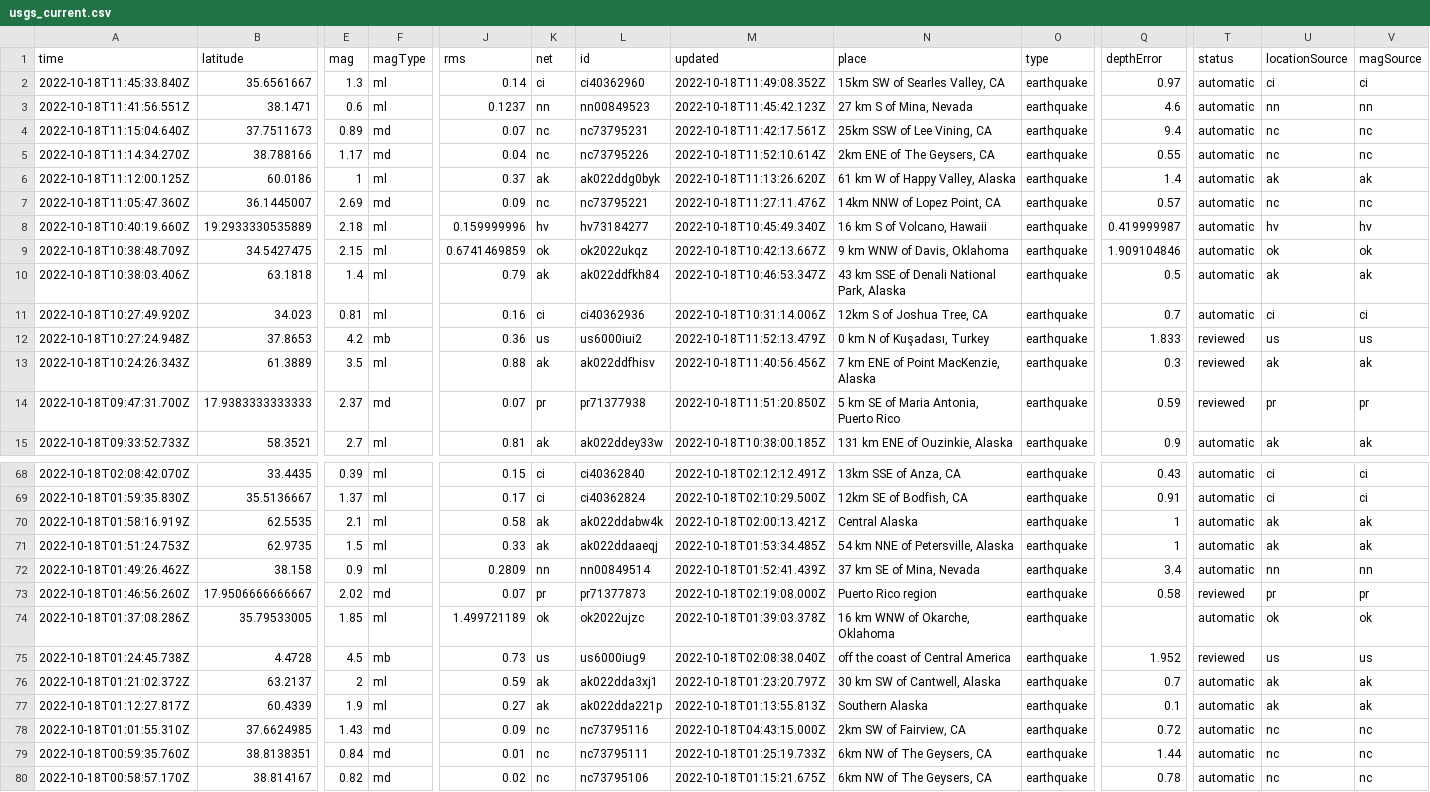
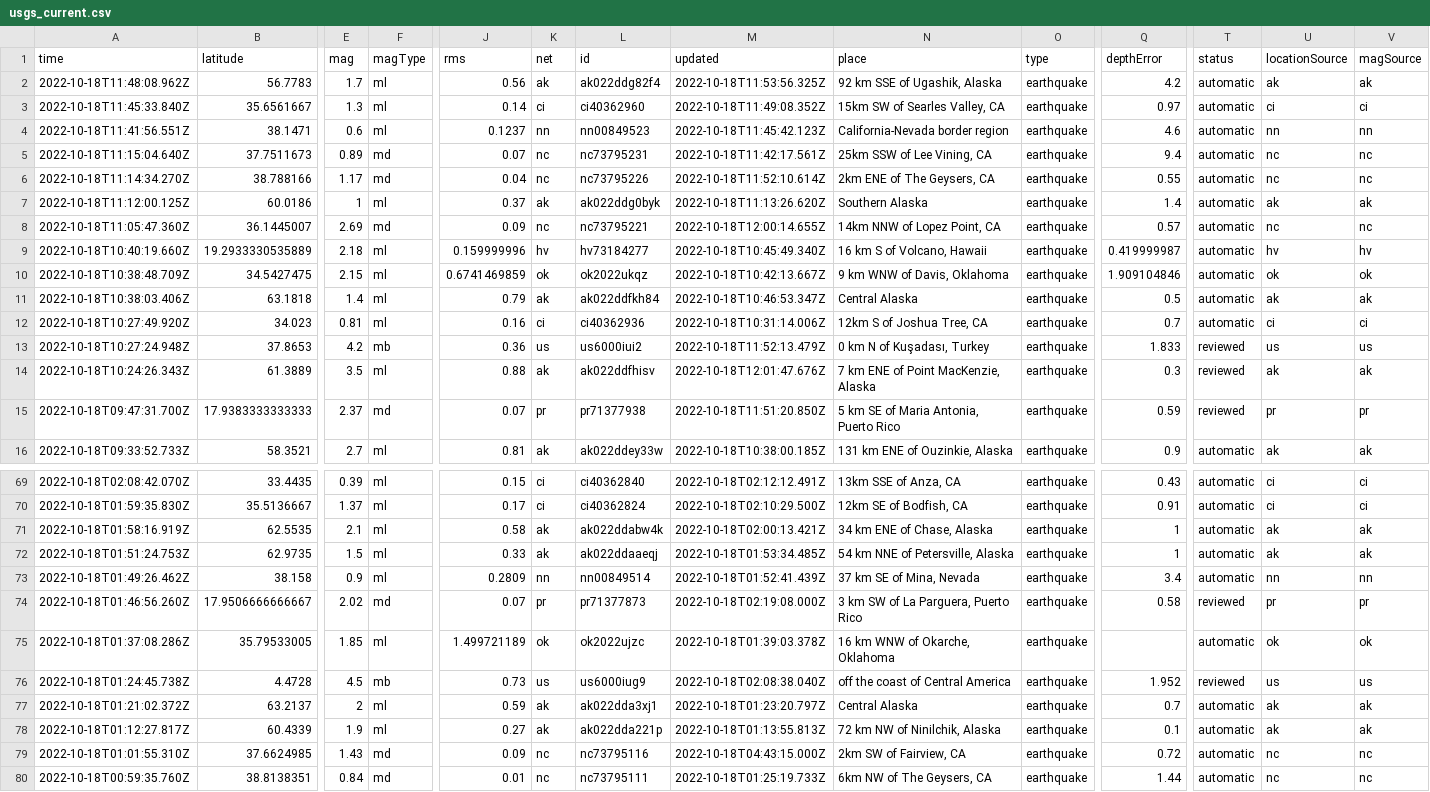
Before and after one commit to marypasciak/nicar-2022-github-actions, a CSV file: usgs_current.csv, drawn as a sheet; only a part is shown, gaps mark what is left out; the shorter side is filled out with more unchanged rows; addresses are those after the commit; rows hold the shown columns only; the diff covers the shown part only; the diff names each change by its address in the sheet, - before the commit and + after, or states it on an @@ line.

```diff
--- a/usgs_current.csv
+++ b/usgs_current.csv
+row 2: 2022-10-18T11:48:08.962Z | 56.7783 | 1.7 | ml | 0.56 | ak | ak022ddg82f4 | 2022-10-18T11:53:56.325Z | 92 km SSE of Ugashik, Alaska | earthquake | 4.2 | automatic | ak | ak
-N4 (place): 27 km S of Mina, Nevada
+N4 (place): California-Nevada border region
-N7 (place): 61 km W of Happy Valley, Alaska
+N7 (place): Southern Alaska
-M8 (updated): 2022-10-18T11:27:11.476Z
+M8 (updated): 2022-10-18T12:00:14.655Z
-N11 (place): 43 km SSE of Denali National Park, Alaska
+N11 (place): Central Alaska
-M14 (updated): 2022-10-18T11:40:56.456Z
+M14 (updated): 2022-10-18T12:01:47.676Z
-N71 (place): Central Alaska
+N71 (place): 34 km ENE of Chase, Alaska
-N74 (place): Puerto Rico region
+N74 (place): 3 km SW of La Parguera, Puerto Rico
-N77 (place): 30 km SW of Cantwell, Alaska
+N77 (place): Central Alaska
-N78 (place): Southern Alaska
+N78 (place): 72 km NW of Ninilchik, Alaska
```
Also changed, not shown: 27 edited cells elsewhere in this file.
